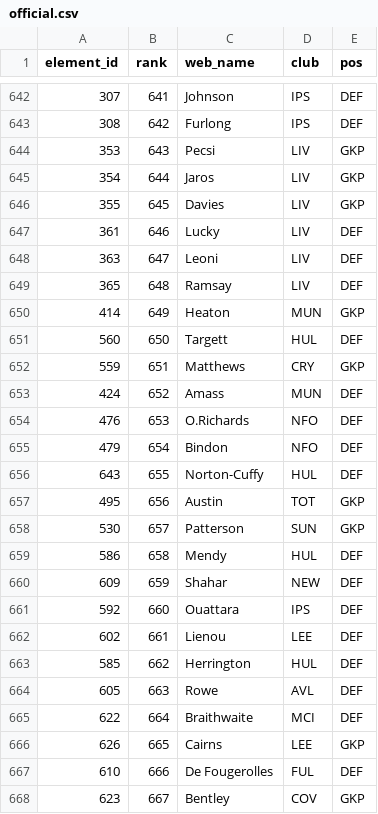
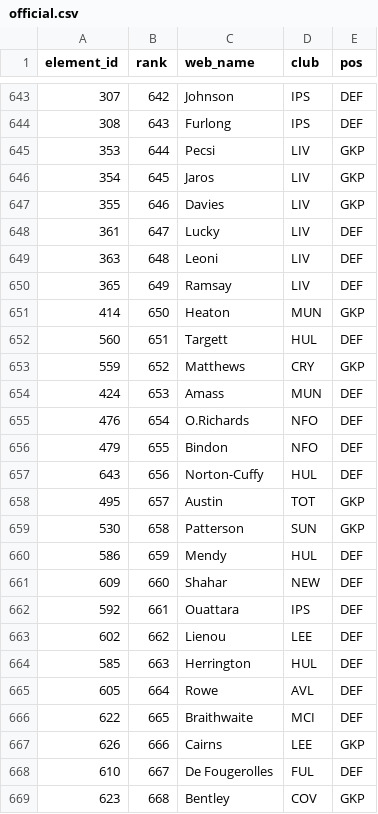
Before and after one commit to runci0923/fpl-draft, a CSV file: sources/official.csv, drawn as a sheet; only a part is shown, gaps mark what is left out; the diff covers the shown part only.

```diff
--- a/sources/official.csv
+++ b/sources/official.csv
@@ -642,27 +643,27 @@ element_id,rank,web_name,club,pos
-307,641,Johnson,IPS,DEF
-308,642,Furlong,IPS,DEF
-353,643,Pecsi,LIV,GKP
-354,644,Jaros,LIV,GKP
-355,645,Davies,LIV,GKP
-361,646,Lucky,LIV,DEF
-363,647,Leoni,LIV,DEF
-365,648,Ramsay,LIV,DEF
-414,649,Heaton,MUN,GKP
-560,650,Targett,HUL,DEF
-559,651,Matthews,CRY,GKP
-424,652,Amass,MUN,DEF
-476,653,O.Richards,NFO,DEF
-479,654,Bindon,NFO,DEF
-643,655,Norton-Cuffy,HUL,DEF
-495,656,Austin,TOT,GKP
-530,657,Patterson,SUN,GKP
-586,658,Mendy,HUL,DEF
-609,659,Shahar,NEW,DEF
-592,660,Ouattara,IPS,DEF
-602,661,Lienou,LEE,DEF
-585,662,Herrington,HUL,DEF
-605,663,Rowe,AVL,DEF
-622,664,Braithwaite,MCI,DEF
-626,665,Cairns,LEE,GKP
-610,666,De Fougerolles,FUL,DEF
-623,667,Bentley,COV,GKP
+307,642,Johnson,IPS,DEF
+308,643,Furlong,IPS,DEF
+353,644,Pecsi,LIV,GKP
+354,645,Jaros,LIV,GKP
+355,646,Davies,LIV,GKP
+361,647,Lucky,LIV,DEF
+363,648,Leoni,LIV,DEF
+365,649,Ramsay,LIV,DEF
+414,650,Heaton,MUN,GKP
+560,651,Targett,HUL,DEF
+559,652,Matthews,CRY,GKP
+424,653,Amass,MUN,DEF
+476,654,O.Richards,NFO,DEF
+479,655,Bindon,NFO,DEF
+643,656,Norton-Cuffy,HUL,DEF
+495,657,Austin,TOT,GKP
+530,658,Patterson,SUN,GKP
+586,659,Mendy,HUL,DEF
+609,660,Shahar,NEW,DEF
+592,661,Ouattara,IPS,DEF
+602,662,Lienou,LEE,DEF
+585,663,Herrington,HUL,DEF
+605,664,Rowe,AVL,DEF
+622,665,Braithwaite,MCI,DEF
+626,666,Cairns,LEE,GKP
+610,667,De Fougerolles,FUL,DEF
+623,668,Bentley,COV,GKP
```
Also changed, not shown: 1 added row and 56 edited cells elsewhere in this file, sources/_players.csv, sources/draftfantasy.csv, 9 other files.
